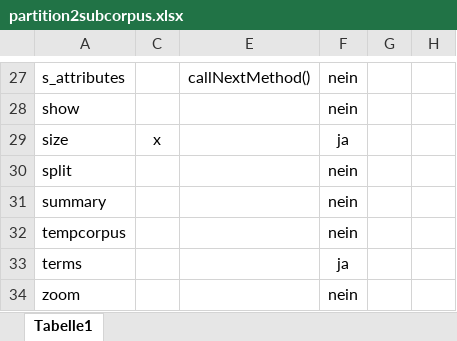
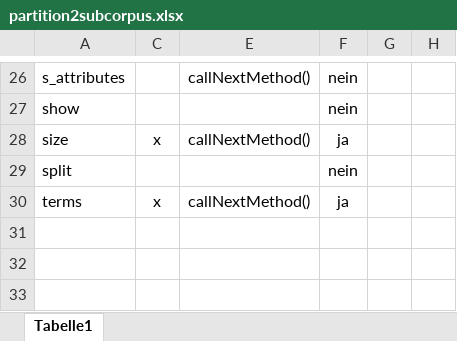
Before and after one commit to PolMine/polmineR, an Excel workbook: uml/partition2subcorpus.xlsx, sheet Tabelle1, drawn as a sheet; only a part is shown, gaps mark what is left out; values as stored, in another font and other column widths than the file's, no borders; removed rows and columns are numbered as before the commit, all else as after; the diff covers the shown part only; the diff names each change by its address in the sheet, - before the commit and + after, or states it on an @@ line.

```diff
--- a/uml/partition2subcorpus.xlsx (sheet Tabelle1)
+++ b/uml/partition2subcorpus.xlsx (sheet Tabelle1)
-E28: (empty)
+E28: callNextMethod()
-row 31: summary |  |  | nein
-row 32: tempcorpus |  |  | nein
-C30: (empty)
+C30: x
-E30: (empty)
+E30: callNextMethod()
-row 34: zoom |  |  | nein
```
Also changed, not shown: 1 removed row and 29 edited cells elsewhere in this sheet, 50 other files.
